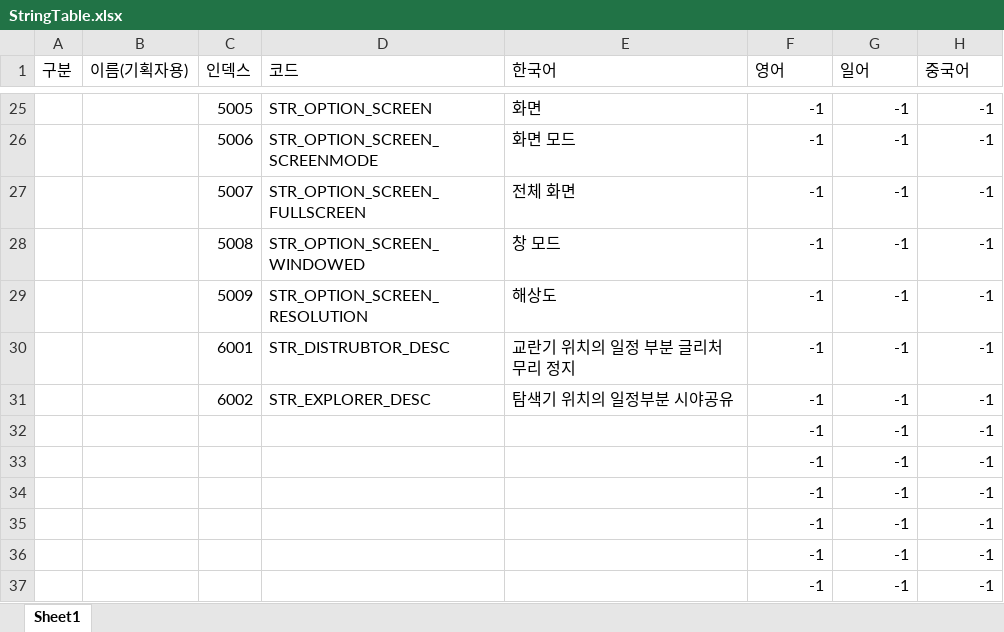
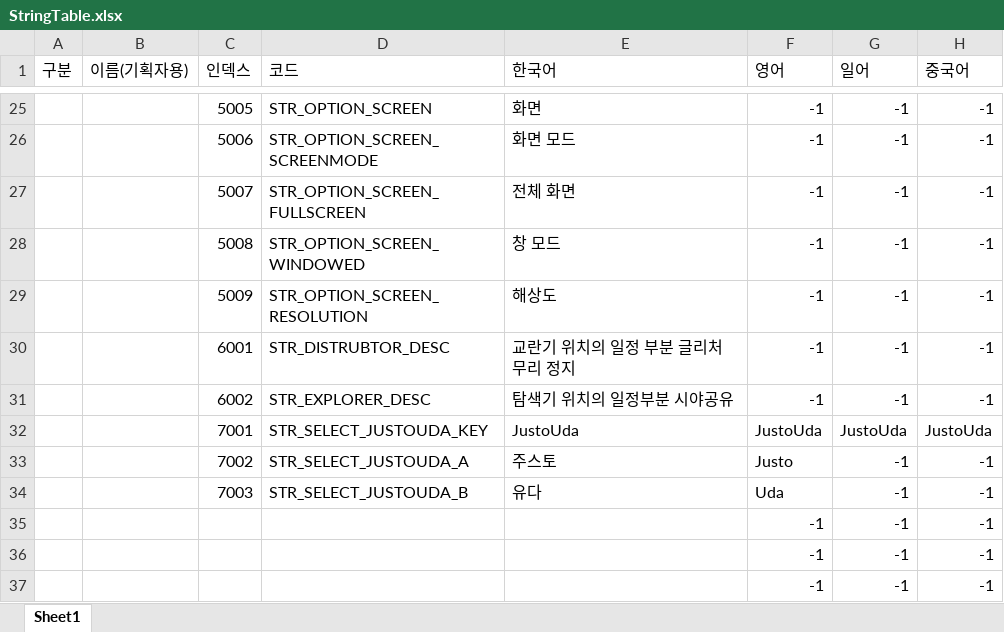
Before and after one commit to Project-60Days/Project_60Days, an Excel workbook: Assets/10.Data/StringTable.xlsx, sheet Sheet1, drawn as a sheet; only a part is shown, gaps mark what is left out; values as stored, in another font and other column widths than the file's, no borders; removed rows and columns are numbered as before the commit, all else as after; the diff names each change by its address in the sheet, - before the commit and + after, or states it on an @@ line.

```diff
--- a/Assets/10.Data/StringTable.xlsx (sheet Sheet1)
+++ b/Assets/10.Data/StringTable.xlsx (sheet Sheet1)
-row 32:  |  |  |  |  | -1 | -1 | -1
-row 33:  |  |  |  |  | -1 | -1 | -1
-row 34:  |  |  |  |  | -1 | -1 | -1
+row 32:  |  | 7001 | STR_SELECT_JUSTOUDA_KEY | JustoUda | JustoUda | JustoUda | JustoUda
+row 33:  |  | 7002 | STR_SELECT_JUSTOUDA_A | 주스토 | Justo | -1 | -1
+row 34:  |  | 7003 | STR_SELECT_JUSTOUDA_B | 유다 | Uda | -1 | -1
```
Also changed, not shown: 32 other files.
